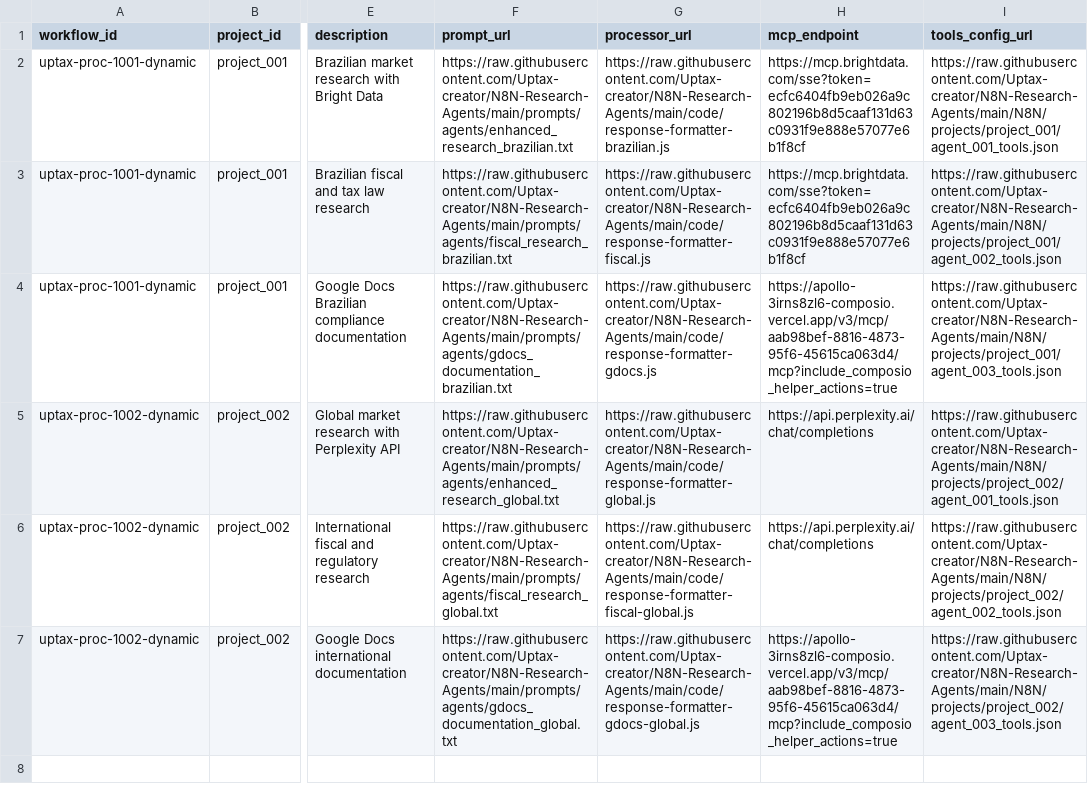
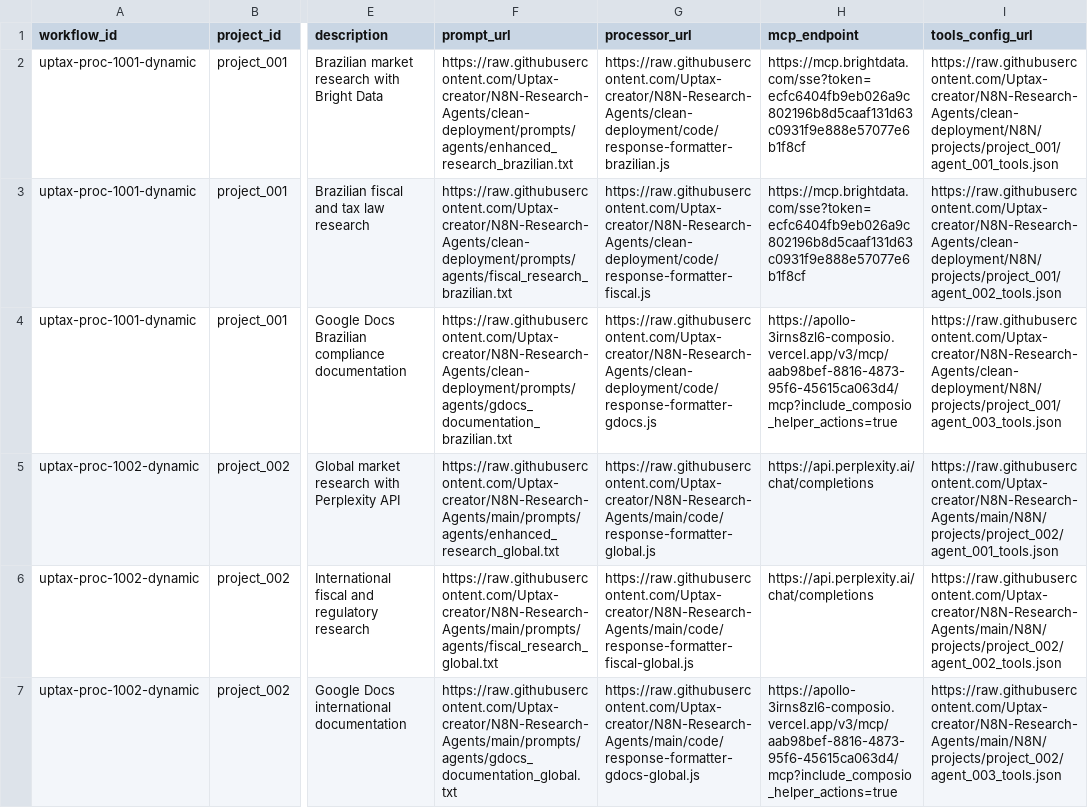
Before and after one commit to Uptax-creator/N8N-Research-Agents, a CSV file: assembly-logic/agents-registry-graph.csv, drawn as a sheet; only a part is shown, gaps mark what is left out; the diff names each change by its address in the sheet, - before the commit and + after, or states it on an @@ line.

Commit message:
fix: Add missing prompt and formatter files for Graph system
- Created enhanced_research_brazilian.txt prompt
- Created response-formatter-brazilian.js
- Fixed CSV URLs to point to clean-deployment branch
- Graph system now has all required files for testing

```diff
--- a/assembly-logic/agents-registry-graph.csv
+++ b/assembly-logic/agents-registry-graph.csv
-F2 (prompt_url): https://raw.githubusercontent.com/Uptax-creator/N8N-Research-Agents/main/prompts/agents/enhanced_research_brazilian.txt
+F2 (prompt_url): https://raw.githubusercontent.com/Uptax-creator/N8N-Research-Agents/clean-deployment/prompts/agents/enhanced_research_brazilian.txt
-G2 (processor_url): https://raw.githubusercontent.com/Uptax-creator/N8N-Research-Agents/main/code/response-formatter-brazilian.js
+G2 (processor_url): https://raw.githubusercontent.com/Uptax-creator/N8N-Research-Agents/clean-deployment/code/response-formatter-brazilian.js
-I2 (tools_config_url): https://raw.githubusercontent.com/Uptax-creator/N8N-Research-Agents/main/N8N/projects/project_001/agent_001_tools.json
+I2 (tools_config_url): https://raw.githubusercontent.com/Uptax-creator/N8N-Research-Agents/clean-deployment/N8N/projects/project_001/agent_001_tools.json
-F3 (prompt_url): https://raw.githubusercontent.com/Uptax-creator/N8N-Research-Agents/main/prompts/agents/fiscal_research_brazilian.txt
+F3 (prompt_url): https://raw.githubusercontent.com/Uptax-creator/N8N-Research-Agents/clean-deployment/prompts/agents/fiscal_research_brazilian.txt
-G3 (processor_url): https://raw.githubusercontent.com/Uptax-creator/N8N-Research-Agents/main/code/response-formatter-fiscal.js
+G3 (processor_url): https://raw.githubusercontent.com/Uptax-creator/N8N-Research-Agents/clean-deployment/code/response-formatter-fiscal.js
-I3 (tools_config_url): https://raw.githubusercontent.com/Uptax-creator/N8N-Research-Agents/main/N8N/projects/project_001/agent_002_tools.json
+I3 (tools_config_url): https://raw.githubusercontent.com/Uptax-creator/N8N-Research-Agents/clean-deployment/N8N/projects/project_001/agent_002_tools.json
-F4 (prompt_url): https://raw.githubusercontent.com/Uptax-creator/N8N-Research-Agents/main/prompts/agents/gdocs_documentation_brazilian.txt
+F4 (prompt_url): https://raw.githubusercontent.com/Uptax-creator/N8N-Research-Agents/clean-deployment/prompts/agents/gdocs_documentation_brazilian.txt
-G4 (processor_url): https://raw.githubusercontent.com/Uptax-creator/N8N-Research-Agents/main/code/response-formatter-gdocs.js
+G4 (processor_url): https://raw.githubusercontent.com/Uptax-creator/N8N-Research-Agents/clean-deployment/code/response-formatter-gdocs.js
-I4 (tools_config_url): https://raw.githubusercontent.com/Uptax-creator/N8N-Research-Agents/main/N8N/projects/project_001/agent_003_tools.json
+I4 (tools_config_url): https://raw.githubusercontent.com/Uptax-creator/N8N-Research-Agents/clean-deployment/N8N/projects/project_001/agent_003_tools.json
```
Also changed, not shown: 3 other files.
